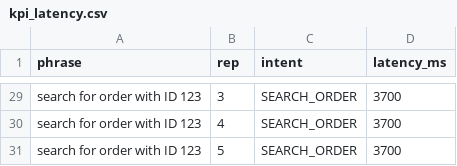
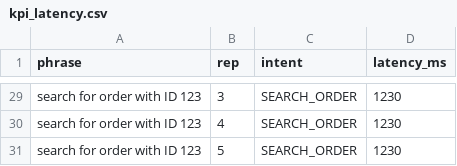
Before and after one commit to alimleahat/IoT-BERT-for-Parcel-Tracking, a CSV file: kpi_latency.csv, drawn as a sheet; only a part is shown, gaps mark what is left out; the diff covers the shown part only; the diff names each change by its address in the sheet, - before the commit and + after, or states it on an @@ line.

Commit message:
Add browser UI + on-device latency 3705ms → 1230ms (67% reduction)
UI:
  - server/app.py rewritten to own the serial port (SerialRunner) and
    serve a single-page browser UI at http://localhost:5001/
  - server/serial_runner.py drives the round-trip; concurrent requests
    are serialised by an internal lock
  - server/static/index.html is the dark-themed page with quick-fill
    chips, live score bars, and a friendly response renderer

Perf (all reversible config flips, no kernel changes):
  - sdkconfig.defaults: -O2 perf build (was -Og debug); CPU 240 MHz
    (was 160); D-cache 64 KB / 64-byte lines (was 32/32);
    runtime asserts disabled
  - inference.cc: try internal DRAM first then fall back to PSRAM;
    arena shrunk from 6 MB to 512 KB (only 373 KB actually used)

Demo data:
  - 8 active orders + 16 history entries with consistent costs computed
    from the depot rate formula

Final benchmark (n=30): p50 1230 ms, p95 1240 ms, σ=4 ms, all 6 intents
correctly classified with logits matching HuggingFace to 3 decimals.

```diff
--- a/kpi_latency.csv
+++ b/kpi_latency.csv
-D29:D31 (latency_ms): 3700
+D29:D31 (latency_ms): 1230
```
Also changed, not shown: 27 edited cells elsewhere in this file, 9 other files.
